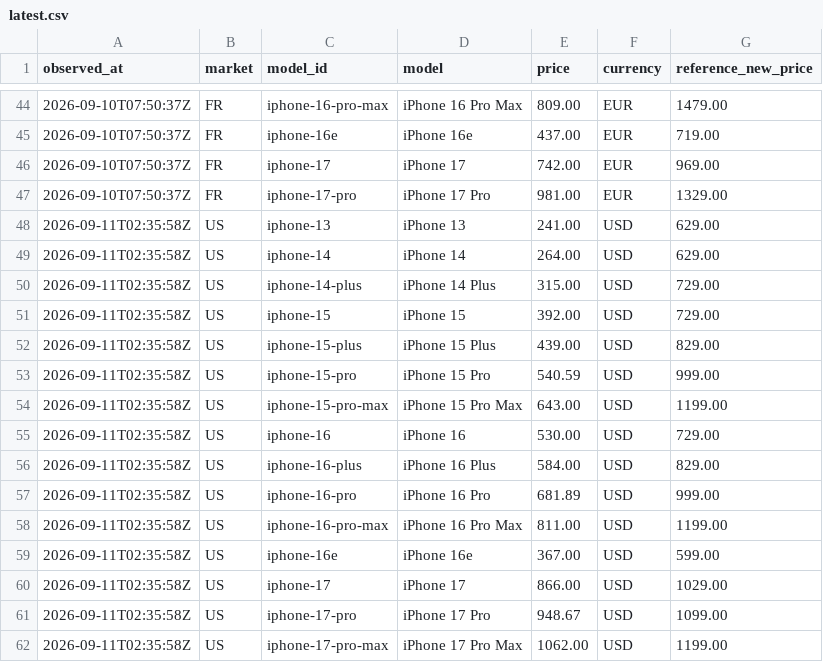
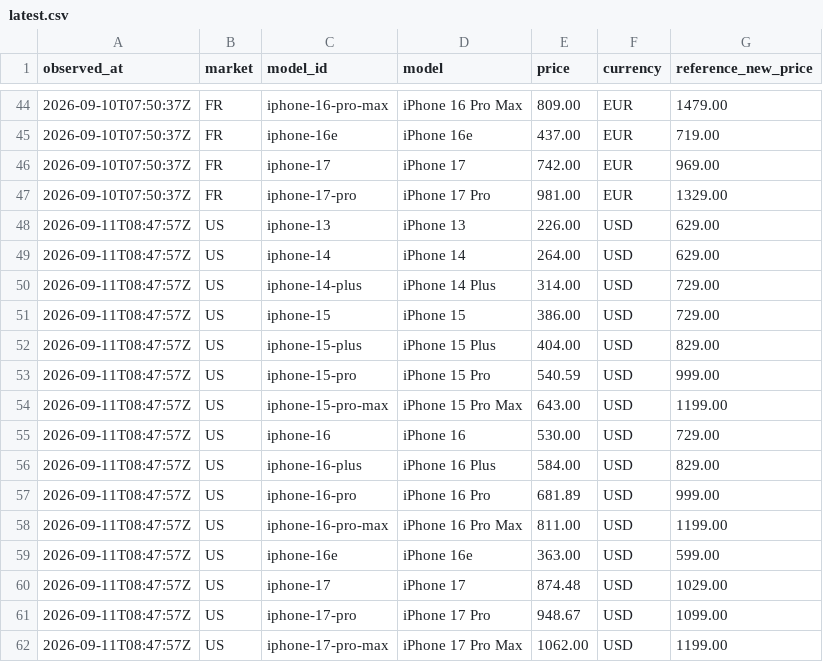
Before and after one commit to MarcoREGAD/priceradar-dataset, a CSV file: latest.csv, drawn as a sheet; only a part is shown, gaps mark what is left out; the diff covers the shown part only.

```diff
--- a/latest.csv
+++ b/latest.csv
@@ -47,16 +47,16 @@ observed_at,market,model_id,model,price,currency,reference_new_price
 2026-09-10T07:50:37Z,FR,iphone-17-pro,iPhone 17 Pro,981.00,EUR,1329.00
-2026-09-11T02:35:58Z,US,iphone-13,iPhone 13,241.00,USD,629.00
-2026-09-11T02:35:58Z,US,iphone-14,iPhone 14,264.00,USD,629.00
-2026-09-11T02:35:58Z,US,iphone-14-plus,iPhone 14 Plus,315.00,USD,729.00
-2026-09-11T02:35:58Z,US,iphone-15,iPhone 15,392.00,USD,729.00
-2026-09-11T02:35:58Z,US,iphone-15-plus,iPhone 15 Plus,439.00,USD,829.00
-2026-09-11T02:35:58Z,US,iphone-15-pro,iPhone 15 Pro,540.59,USD,999.00
-2026-09-11T02:35:58Z,US,iphone-15-pro-max,iPhone 15 Pro Max,643.00,USD,1199.00
-2026-09-11T02:35:58Z,US,iphone-16,iPhone 16,530.00,USD,729.00
-2026-09-11T02:35:58Z,US,iphone-16-plus,iPhone 16 Plus,584.00,USD,829.00
-2026-09-11T02:35:58Z,US,iphone-16-pro,iPhone 16 Pro,681.89,USD,999.00
-2026-09-11T02:35:58Z,US,iphone-16-pro-max,iPhone 16 Pro Max,811.00,USD,1199.00
-2026-09-11T02:35:58Z,US,iphone-16e,iPhone 16e,367.00,USD,599.00
-2026-09-11T02:35:58Z,US,iphone-17,iPhone 17,866.00,USD,1029.00
-2026-09-11T02:35:58Z,US,iphone-17-pro,iPhone 17 Pro,948.67,USD,1099.00
-2026-09-11T02:35:58Z,US,iphone-17-pro-max,iPhone 17 Pro Max,1062.00,USD,1199.00
+2026-09-11T08:47:57Z,US,iphone-13,iPhone 13,226.00,USD,629.00
+2026-09-11T08:47:57Z,US,iphone-14,iPhone 14,264.00,USD,629.00
+2026-09-11T08:47:57Z,US,iphone-14-plus,iPhone 14 Plus,314.00,USD,729.00
+2026-09-11T08:47:57Z,US,iphone-15,iPhone 15,386.00,USD,729.00
+2026-09-11T08:47:57Z,US,iphone-15-plus,iPhone 15 Plus,404.00,USD,829.00
+2026-09-11T08:47:57Z,US,iphone-15-pro,iPhone 15 Pro,540.59,USD,999.00
+2026-09-11T08:47:57Z,US,iphone-15-pro-max,iPhone 15 Pro Max,643.00,USD,1199.00
+2026-09-11T08:47:57Z,US,iphone-16,iPhone 16,530.00,USD,729.00
+2026-09-11T08:47:57Z,US,iphone-16-plus,iPhone 16 Plus,584.00,USD,829.00
+2026-09-11T08:47:57Z,US,iphone-16-pro,iPhone 16 Pro,681.89,USD,999.00
+2026-09-11T08:47:57Z,US,iphone-16-pro-max,iPhone 16 Pro Max,811.00,USD,1199.00
+2026-09-11T08:47:57Z,US,iphone-16e,iPhone 16e,363.00,USD,599.00
+2026-09-11T08:47:57Z,US,iphone-17,iPhone 17,874.48,USD,1029.00
+2026-09-11T08:47:57Z,US,iphone-17-pro,iPhone 17 Pro,948.67,USD,1099.00
+2026-09-11T08:47:57Z,US,iphone-17-pro-max,iPhone 17 Pro Max,1062.00,USD,1199.00
```
Also changed, not shown: 28 edited cells elsewhere in this file, data/de/2026-09.csv, data/us/2026-09.csv, 2 other files.
